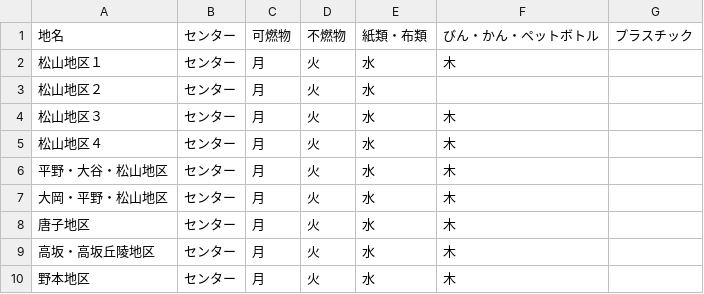
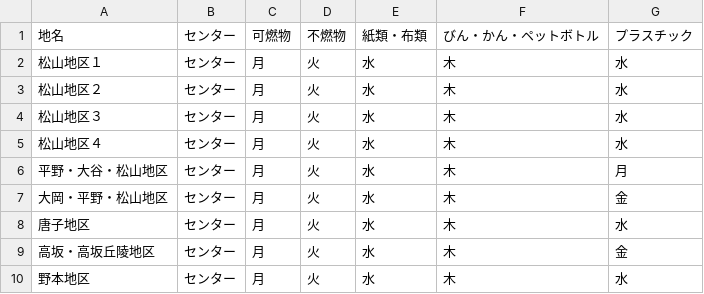
Before and after one commit to shoudesu/5374, a CSV file: data/area_days.csv, drawn as a sheet.

Commit message:
Update area_days.csv

```diff
--- a/data/area_days.csv
+++ b/data/area_days.csv
@@ -1,10 +1,10 @@
 地名,センター,可燃物,不燃物,紙類・布類,びん・かん・ペットボトル,プラスチック
-松山地区１,センター,月,火,水,木,
-松山地区２,センター,月,火,水,,
-松山地区３,センター,月,火,水,木,
-松山地区４,センター,月,火,水,木,
-平野・大谷・松山地区,センター,月,火,水,木,
-大岡・平野・松山地区,センター,月,火,水,木,
-唐子地区,センター,月,火,水,木,
-高坂・高坂丘陵地区,センター,月,火,水,木,
-野本地区,センター,月,火,水,木,
+松山地区１,センター,月,火,水,木,水
+松山地区２,センター,月,火,水,木,水
+松山地区３,センター,月,火,水,木,水
+松山地区４,センター,月,火,水,木,水
+平野・大谷・松山地区,センター,月,火,水,木,月
+大岡・平野・松山地区,センター,月,火,水,木,金
+唐子地区,センター,月,火,水,木,水
+高坂・高坂丘陵地区,センター,月,火,水,木,金
+野本地区,センター,月,火,水,木,水
```
